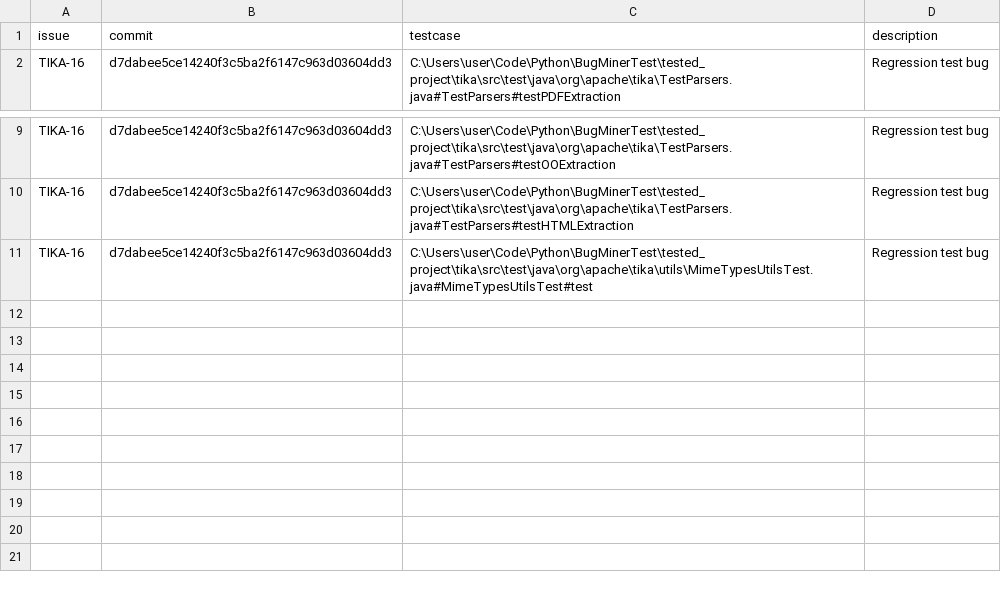
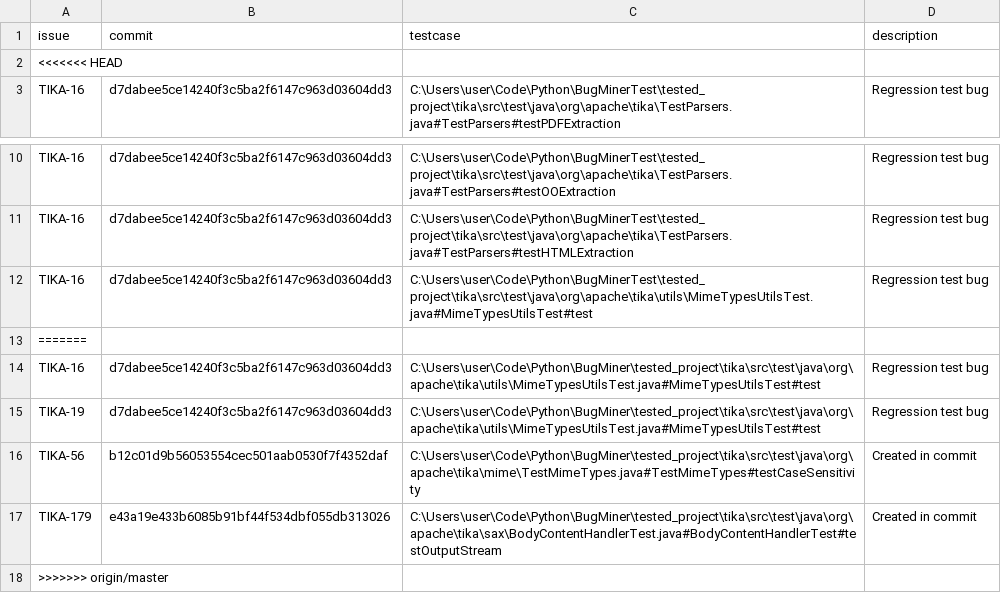
Before and after one commit to rotba/BugMiner, a CSV file: results/tika/bug_table.csv, drawn as a sheet; only a part is shown, gaps mark what is left out.

```diff
--- a/results/tika/bug_table.csv
+++ b/results/tika/bug_table.csv
@@ -1,2 +1,3 @@
 issue,commit,testcase,description
+<<<<<<< HEAD
 TIKA-16,d7dabee5ce14240f3c5ba2f6147c963d03604dd3,C:\Users\user\Code\Python\BugMinerTest\tested_project\tika\src\test\java\org\apache\tika\TestParsers.java#TestParsers#testPDFExtraction,Regression test bug
@@ -11 +12,7 @@ TIKA-16,d7dabee5ce14240f3c5ba2f6147c963d03604dd3,C:\Users\user\Code\Python\BugMi
 TIKA-16,d7dabee5ce14240f3c5ba2f6147c963d03604dd3,C:\Users\user\Code\Python\BugMinerTest\tested_project\tika\src\test\java\org\apache\tika\utils\MimeTypesUtilsTest.java#MimeTypesUtilsTest#test,Regression test bug
+=======
+TIKA-16,d7dabee5ce14240f3c5ba2f6147c963d03604dd3,C:\Users\user\Code\Python\BugMiner\tested_project\tika\src\test\java\org\apache\tika\utils\MimeTypesUtilsTest.java#MimeTypesUtilsTest#test,Regression test bug
+TIKA-19,d7dabee5ce14240f3c5ba2f6147c963d03604dd3,C:\Users\user\Code\Python\BugMiner\tested_project\tika\src\test\java\org\apache\tika\utils\MimeTypesUtilsTest.java#MimeTypesUtilsTest#test,Regression test bug
+TIKA-56,b12c01d9b56053554cec501aab0530f7f4352daf,C:\Users\user\Code\Python\BugMiner\tested_project\tika\src\test\java\org\apache\tika\mime\TestMimeTypes.java#TestMimeTypes#testCaseSensitivity,Created in commit
+TIKA-179,e43a19e433b6085b91bf44f534dbf055db313026,C:\Users\user\Code\Python\BugMiner\tested_project\tika\src\test\java\org\apache\tika\sax\BodyContentHandlerTest.java#BodyContentHandlerTest#testOutputStream,Created in commit
+>>>>>>> origin/master
```
Also changed, not shown: 5 other files.
